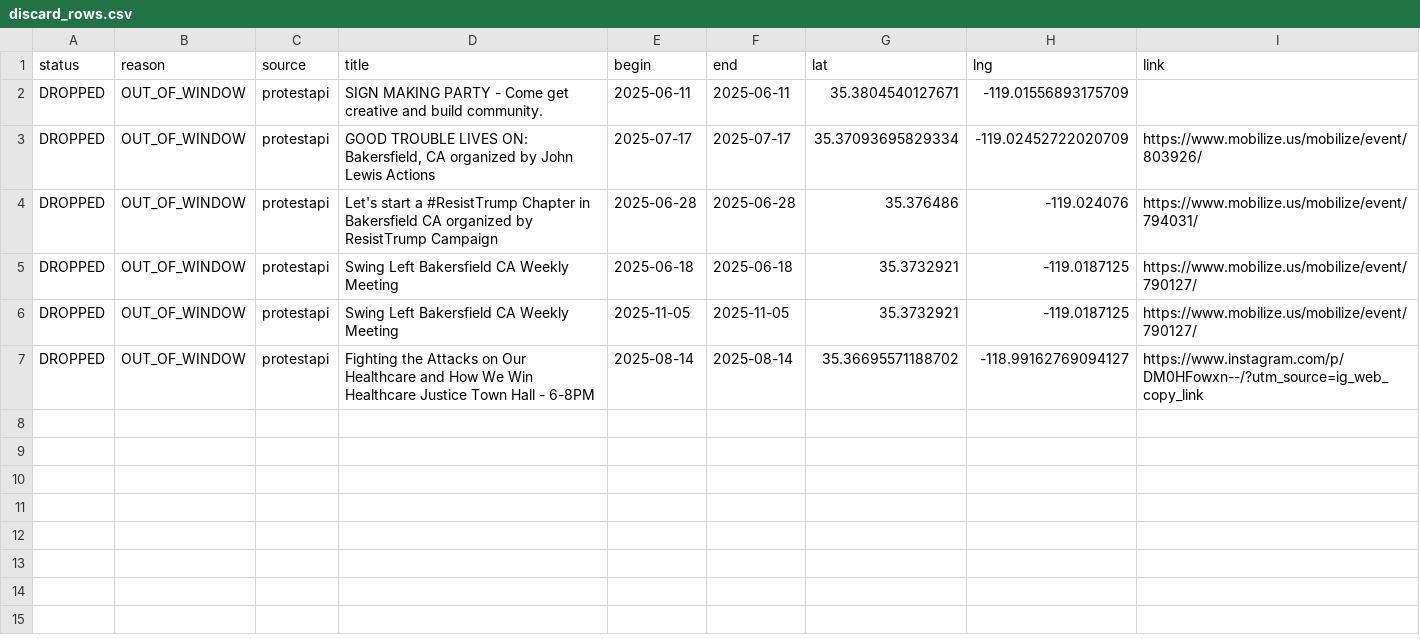
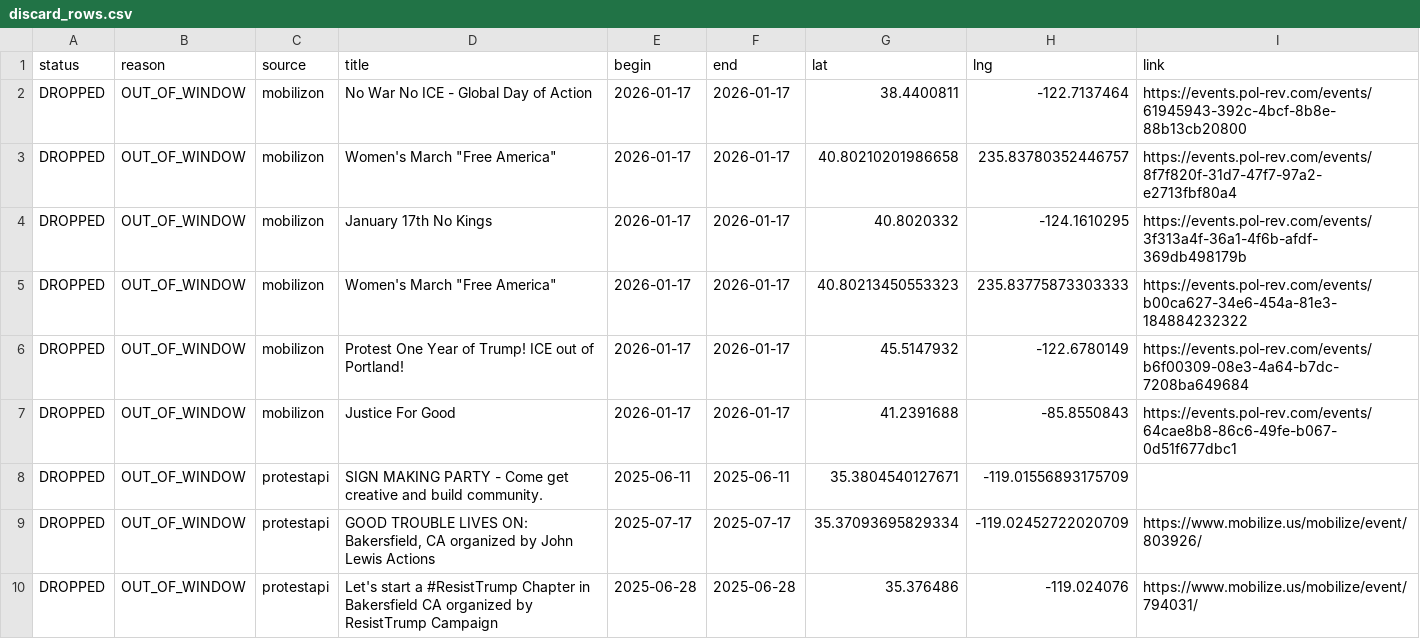
Before and after one commit to ConcernedCitizen2025/Project2025-Assistant, a CSV file: assets/data/discard_rows.csv, drawn as a sheet; only a part is shown; the shorter side is filled out with more unchanged rows; the diff names each change by its address in the sheet, - before the commit and + after, or states it on an @@ line.

```diff
--- a/assets/data/discard_rows.csv
+++ b/assets/data/discard_rows.csv
+row 2: DROPPED | OUT_OF_WINDOW | mobilizon | No War No ICE - Global Day of Action | 2026-01-17 | 2026-01-17 | 38.4400811 | -122.7137464 | https://events.pol-rev.com/events/61945943-392c-4bcf-8b8e-88b13cb20800
+row 3: DROPPED | OUT_OF_WINDOW | mobilizon | Women's March "Free America" | 2026-01-17 | 2026-01-17 | 40.80210201986658 | 235.83780352446757 | https://events.pol-rev.com/events/8f7f820f-31d7-47f7-97a2-e2713fbf80a4
+row 4: DROPPED | OUT_OF_WINDOW | mobilizon | January 17th No Kings | 2026-01-17 | 2026-01-17 | 40.8020332 | -124.1610295 | https://events.pol-rev.com/events/3f313a4f-36a1-4f6b-afdf-369db498179b
+row 5: DROPPED | OUT_OF_WINDOW | mobilizon | Women's March "Free America" | 2026-01-17 | 2026-01-17 | 40.80213450553323 | 235.83775873303333 | https://events.pol-rev.com/events/b00ca627-34e6-454a-81e3-184884232322
+row 6: DROPPED | OUT_OF_WINDOW | mobilizon | Protest One Year of Trump! ICE out of Portland! | 2026-01-17 | 2026-01-17 | 45.5147932 | -122.6780149 | https://events.pol-rev.com/events/b6f00309-08e3-4a64-b7dc-7208ba649684
+row 7: DROPPED | OUT_OF_WINDOW | mobilizon | Justice For Good | 2026-01-17 | 2026-01-17 | 41.2391688 | -85.8550843 | https://events.pol-rev.com/events/64cae8b8-86c6-49fe-b067-0d51f677dbc1
```
Also changed, not shown: 12 other files.
